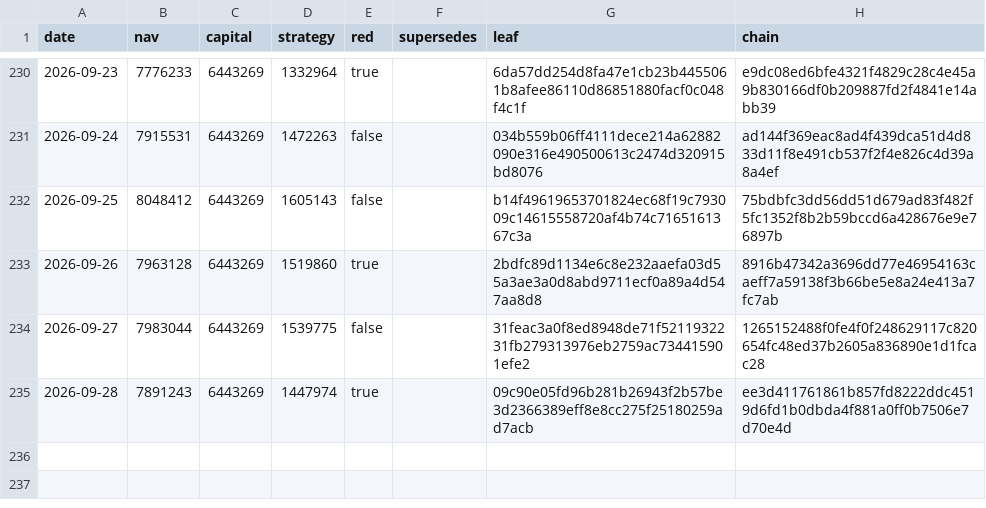
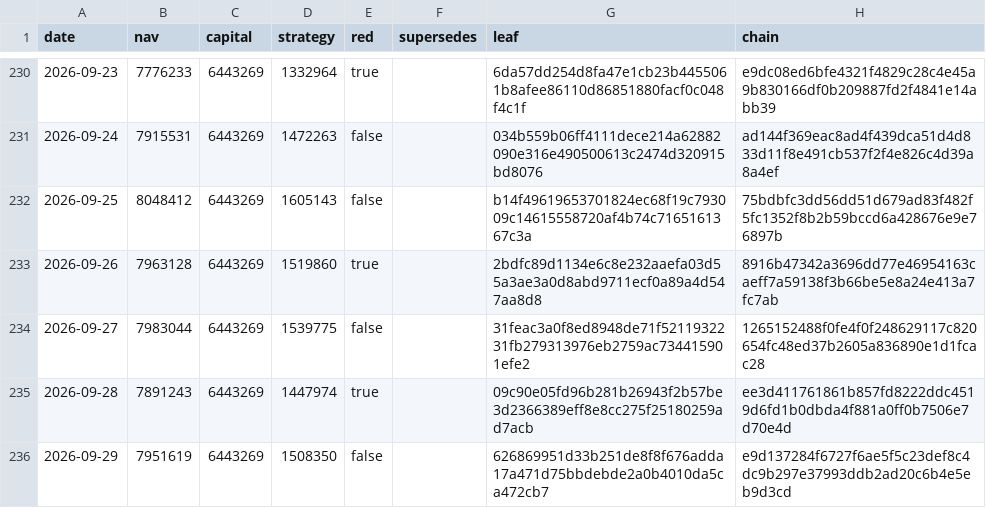
Before and after one commit to zglide/slvce-attestation, a CSV file: nav_log.csv, drawn as a sheet; only a part is shown, gaps mark what is left out.

```diff
--- a/nav_log.csv
+++ b/nav_log.csv
@@ -235 +235,2 @@ date,nav,capital,strategy,red,supersedes,leaf,chain
 2026-09-28,7891243,6443269,1447974,true,,09c90e05fd96b281b26943f2b57be3d2366389eff8e8cc275f25180259ad7acb,ee3d411761861b857fd8222ddc4519d6fd1b0dbda4f881a0ff0b7506e7d70e4d
+2026-09-29,7951619,6443269,1508350,false,,626869951d33b251de8f8f676adda17a471d75bbdebde2a0b4010da5ca472cb7,e9d137284f6727f6ae5f5c23def8c4dc9b297e37993ddb2ad20c6b4e5eb9d3cd
```
Also changed, not shown: 4 other files.
